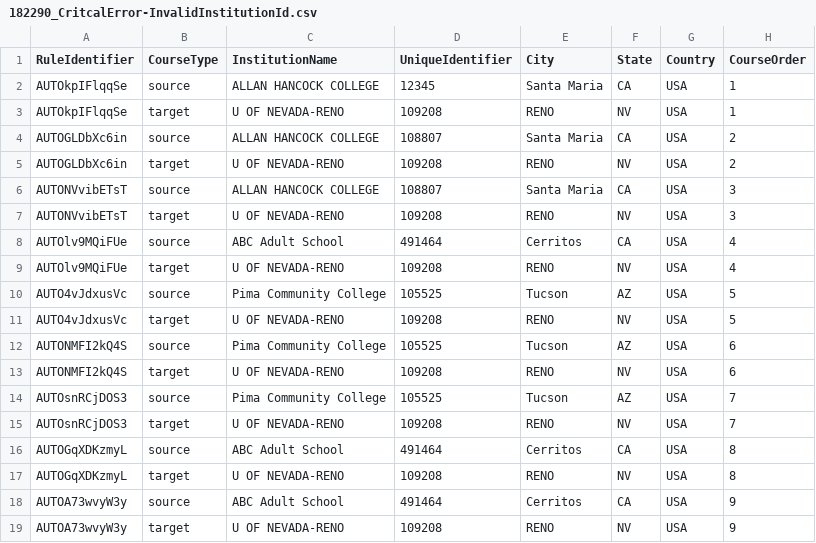
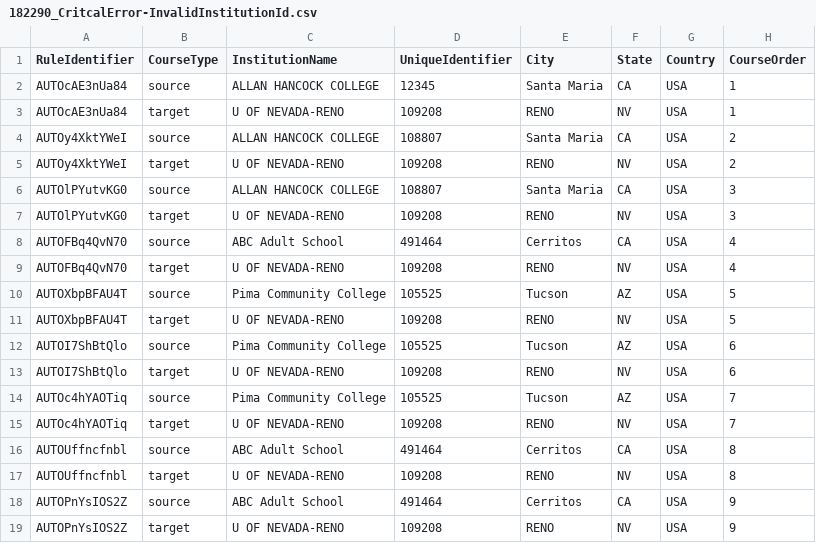
Before and after one commit to danielfernandes202/playwright_migration, a CSV file: test_data/uploadRules/182290_CritcalError-InvalidInstitutionId.csv, drawn as a sheet; only a part is shown; the diff names each change by its address in the sheet, - before the commit and + after, or states it on an @@ line.

```diff
--- a/test_data/uploadRules/182290_CritcalError-InvalidInstitutionId.csv
+++ b/test_data/uploadRules/182290_CritcalError-InvalidInstitutionId.csv
-A2:A3 (RuleIdentifier): AUTOkpIFlqqSe
+A2:A3 (RuleIdentifier): AUTOcAE3nUa84
-A4:A5 (RuleIdentifier): AUTOGLDbXc6in
+A4:A5 (RuleIdentifier): AUTOy4XktYWeI
-A6:A7 (RuleIdentifier): AUTONVvibETsT
+A6:A7 (RuleIdentifier): AUTOlPYutvKG0
-A8:A9 (RuleIdentifier): AUTOlv9MQiFUe
+A8:A9 (RuleIdentifier): AUTOFBq4QvN70
-A10:A11 (RuleIdentifier): AUTO4vJdxusVc
+A10:A11 (RuleIdentifier): AUTOXbpBFAU4T
-A12:A13 (RuleIdentifier): AUTONMFI2kQ4S
+A12:A13 (RuleIdentifier): AUTOI7ShBtQlo
-A14:A15 (RuleIdentifier): AUTOsnRCjDOS3
+A14:A15 (RuleIdentifier): AUTOc4hYAOTiq
-A16:A17 (RuleIdentifier): AUTOGqXDKzmyL
+A16:A17 (RuleIdentifier): AUTOUffncfnbl
-A18:A19 (RuleIdentifier): AUTOA73wvyW3y
+A18:A19 (RuleIdentifier): AUTOPnYsIOS2Z
```
Also changed, not shown: test_data/CatalogFiles/DuplicateCourseIdentifier.csv, test_data/uploadRules/182290_CriticalError-MissingCourseSubject.csv, 24 other files.
